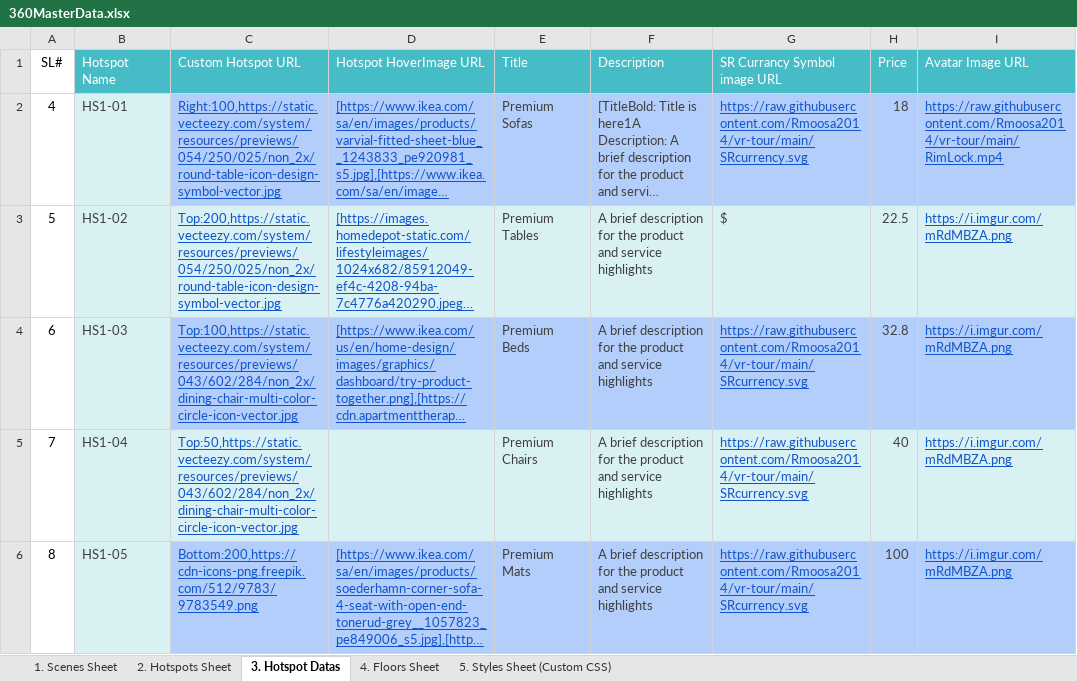
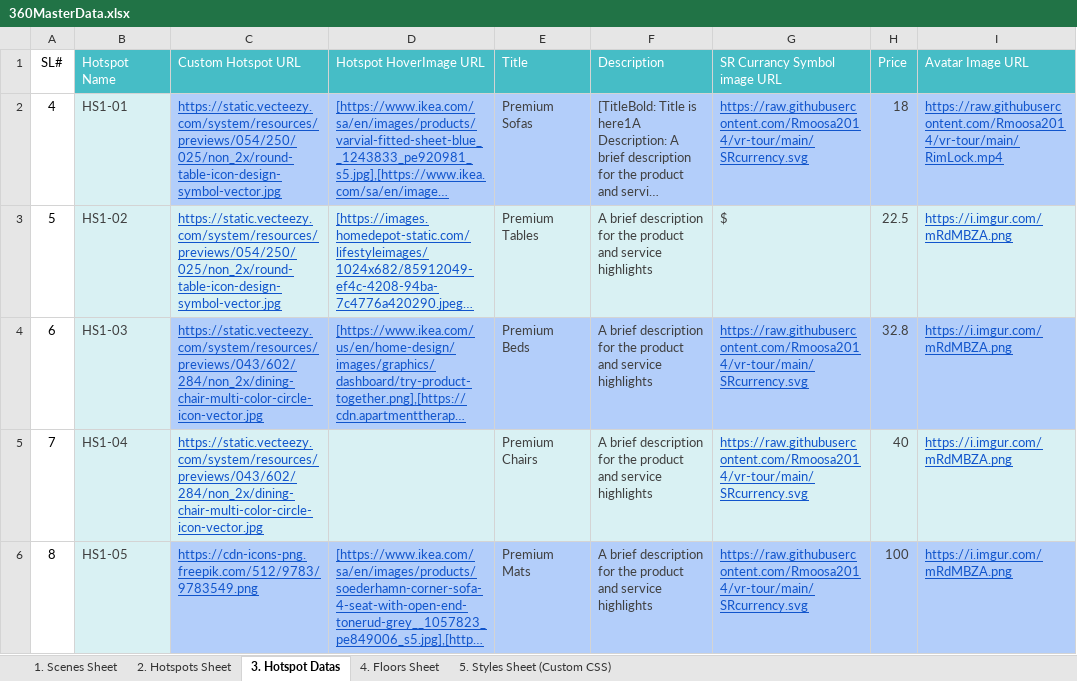
Before and after one commit to Rmoosa2014/vr-tour, an Excel workbook: 360MasterData.xlsx, sheet 3. Hotspot Datas, drawn as a sheet; only a part is shown; long unchanged cells end in …; values as stored, in another font and other column widths than the file's, no borders; the diff covers the shown part only; the diff names each change by its address in the sheet, - before the commit and + after, or states it on an @@ line.

Commit message:
Add files via upload

```diff
--- a/360MasterData.xlsx (sheet 3. Hotspot Datas)
+++ b/360MasterData.xlsx (sheet 3. Hotspot Datas)
-C2 (Custom Hotspot URL): Right:100,https://static.vecteezy.com/system/resources/previews/054/250/025/non_2x/round-table-icon-design-symbol-vector.jpg
+C2 (Custom Hotspot URL): https://static.vecteezy.com/system/resources/previews/054/250/025/non_2x/round-table-icon-design-symbol-vector.jpg
-C3 (Custom Hotspot URL): Top:200,https://static.vecteezy.com/system/resources/previews/054/250/025/non_2x/round-table-icon-design-symbol-vector.jpg
+C3 (Custom Hotspot URL): https://static.vecteezy.com/system/resources/previews/054/250/025/non_2x/round-table-icon-design-symbol-vector.jpg
-C4 (Custom Hotspot URL): Top:100,https://static.vecteezy.com/system/resources/previews/043/602/284/non_2x/dining-chair-multi-color-circle-icon-vector.jpg
+C4 (Custom Hotspot URL): https://static.vecteezy.com/system/resources/previews/043/602/284/non_2x/dining-chair-multi-color-circle-icon-vector.jpg
-C5 (Custom Hotspot URL): Top:50,https://static.vecteezy.com/system/resources/previews/043/602/284/non_2x/dining-chair-multi-color-circle-icon-vector.jpg
+C5 (Custom Hotspot URL): https://static.vecteezy.com/system/resources/previews/043/602/284/non_2x/dining-chair-multi-color-circle-icon-vector.jpg
-C6 (Custom Hotspot URL): Bottom:200,https://cdn-icons-png.freepik.com/512/9783/9783549.png
+C6 (Custom Hotspot URL): https://cdn-icons-png.freepik.com/512/9783/9783549.png
```
Also changed, not shown: 8 edited cells elsewhere in this sheet, sheet 1. Scenes Sheet, sheet 2. Hotspots Sheet.
